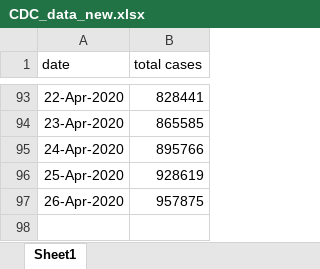
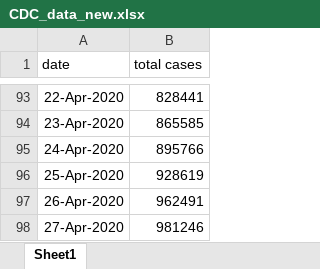
Before and after one commit to ab9sq/Covid-19, an Excel workbook: data/CDC_data_new.xlsx, sheet Sheet1, drawn as a sheet; only a part is shown, gaps mark what is left out; values as stored, in another font and other column widths than the file's, no borders; the diff names each change by its address in the sheet, - before the commit and + after, or states it on an @@ line.

Commit message:
CDC 29 Apr data

```diff
--- a/data/CDC_data_new.xlsx (sheet Sheet1)
+++ b/data/CDC_data_new.xlsx (sheet Sheet1)
-B97 (total cases): 957875
+B97 (total cases): 962491
+row 98: 27-Apr-2020 | 981246
```
Also changed, not shown: 1 other file.
